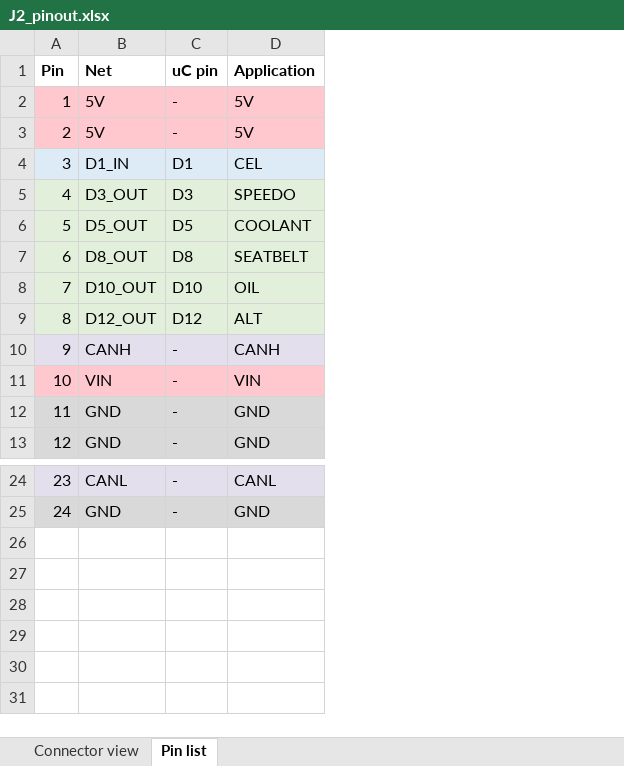
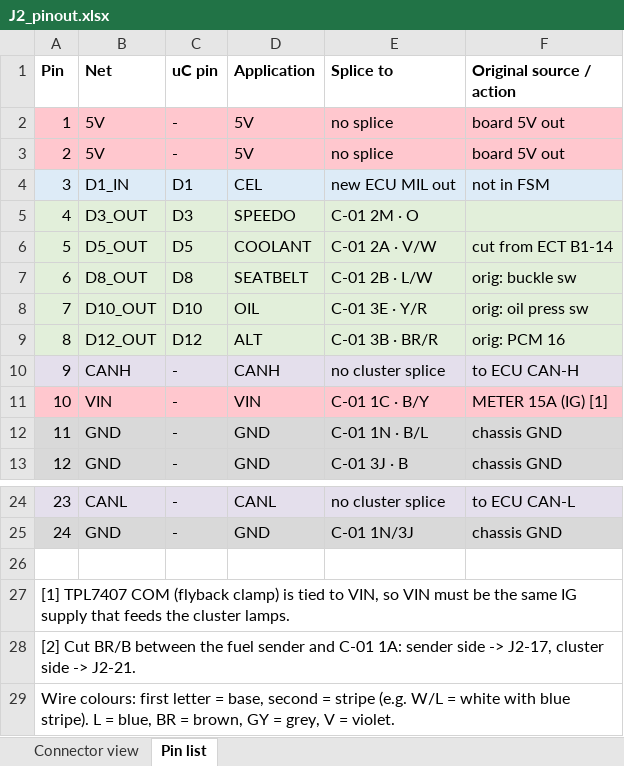
Before and after one commit to crxguy52/canGaugeDriver-baseBoard, an Excel workbook: docs/J2_pinout.xlsx, sheet Pin list, drawn as a sheet; only a part is shown, gaps mark what is left out; values as stored, in another font and other column widths than the file's, no borders; the diff names each change by its address in the sheet, - before the commit and + after, or states it on an @@ line.

```diff
--- a/docs/J2_pinout.xlsx (sheet Pin list)
+++ b/docs/J2_pinout.xlsx (sheet Pin list)
+column E (Splice to), rows 2-13: no splice | no splice | new ECU MIL out | C-01 2M · O | C-01 2A · V/W | C-01 2B · L/W | C-01 3E · Y/R | C-01 3B · BR/R | no cluster splice | C-01 1C · B/Y | C-01 1N · B/L | C-01 3J · B; rows 24-25: no cluster splice | C-01 1N/3J
+column F (Original source / action), rows 2-13: board 5V out | board 5V out | not in FSM |  | cut from ECT B1-14 | orig: buckle sw | orig: oil press sw | orig: PCM 16 | to ECU CAN-H | METER 15A (IG) [1] | chassis GND | chassis GND; rows 24-25: to ECU CAN-L | chassis GND
+row 26: (empty)
+row 27: [1] TPL7407 COM (flyback clamp) is tied to VIN, so VIN must be the same IG supply that feeds the cluster lamps.
+row 28: [2] Cut BR/B between the fuel sender and C-01 1A: sender side -> J2-17, cluster side -> J2-21.
+row 29: Wire colours: first letter = base, second = stripe (e.g. W/L = white with blue stripe). L = blue, BR = brown, GY = grey, V = violet.
```
Also changed, not shown: sheet Connector view.
